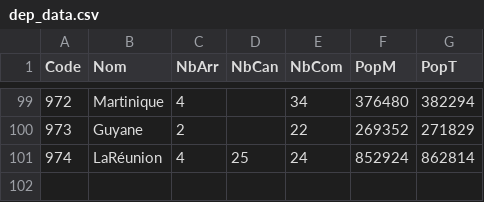
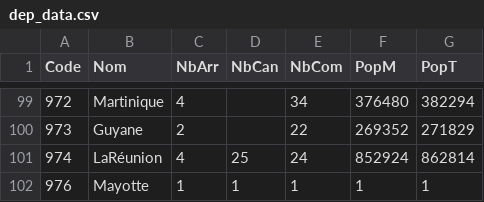
Before and after one commit to e-coucou/Rugby, a CSV file: html/data/dep_data.csv, drawn as a sheet; only a part is shown, gaps mark what is left out.

Commit message:
mayotte

```diff
--- a/html/data/dep_data.csv
+++ b/html/data/dep_data.csv
@@ -101 +101,2 @@ Code,Nom,NbArr,NbCan,NbCom,PopM,PopT
 974,LaRéunion,4,25,24,852924,862814
+976,Mayotte,1,1,1,1,1
```
